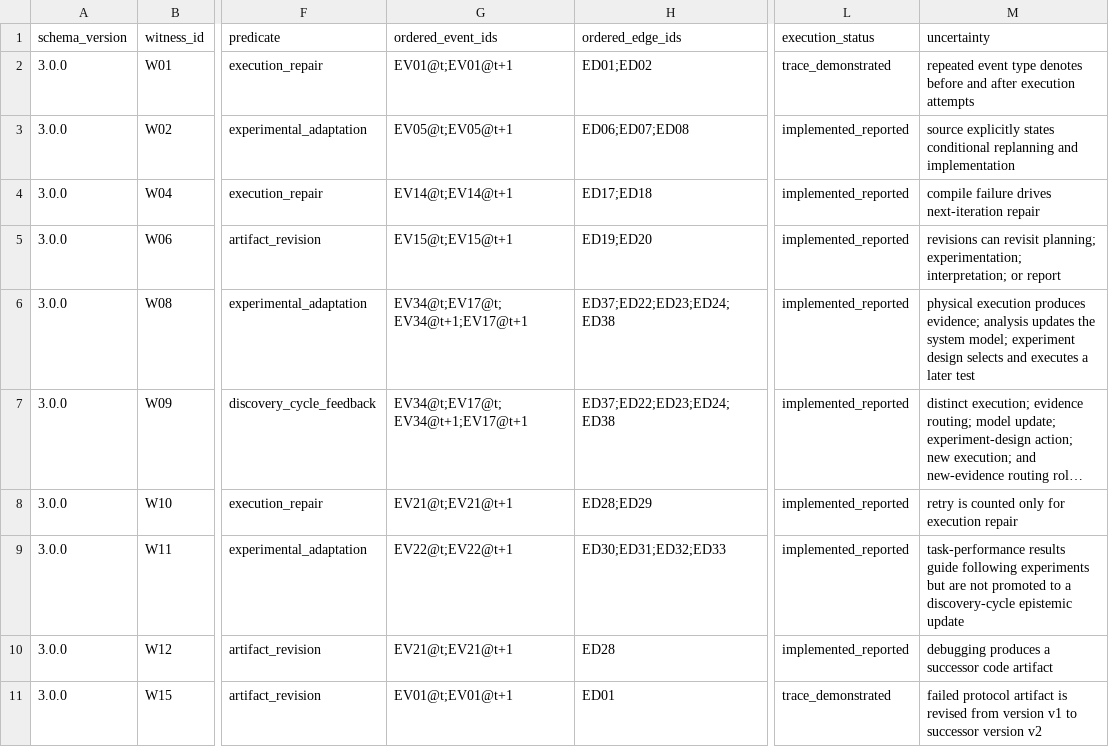
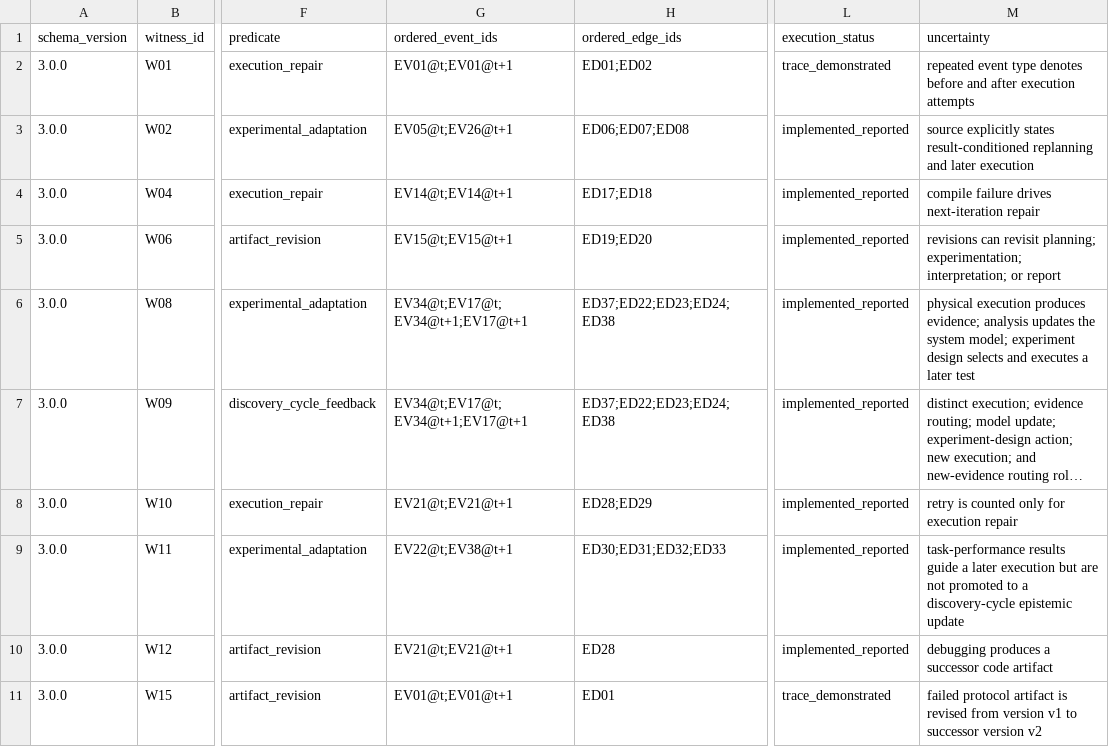
Before and after one commit to ysys143/servo-caisc2026, a CSV file: submission/analysis/servo2_closure_witnesses.csv, drawn as a sheet; only a part is shown, gaps mark what is left out; long unchanged cells end in …; the diff names each change by its address in the sheet, - before the commit and + after, or states it on an @@ line.

Commit message:
fix(servo): require explicit adaptation execution witnesses

```diff
--- a/submission/analysis/servo2_closure_witnesses.csv
+++ b/submission/analysis/servo2_closure_witnesses.csv
-G3 (ordered_event_ids): EV05@t;EV05@t+1
+G3 (ordered_event_ids): EV05@t;EV26@t+1
-M3 (uncertainty): …explicitly states conditional replanning and implementation
+M3 (uncertainty): …explicitly states result-conditioned replanning and later execution
-G9 (ordered_event_ids): EV22@t;EV22@t+1
+G9 (ordered_event_ids): EV22@t;EV38@t+1
-M9 (uncertainty): …results guide following experiments but are…
+M9 (uncertainty): …results guide a later execution but are…
```
Also changed, not shown: submission/release/package/analysis/servo2_closure_witnesses.csv, 15 other files.
